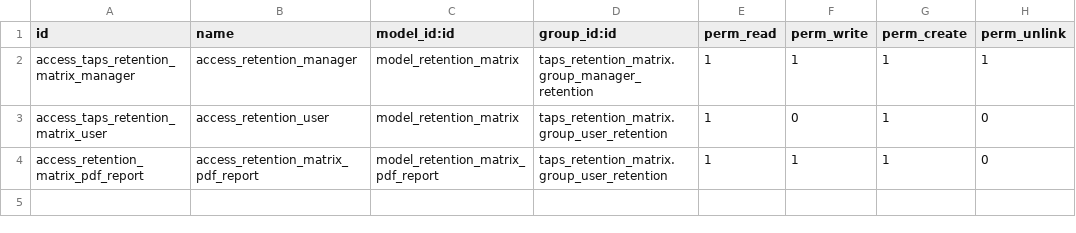
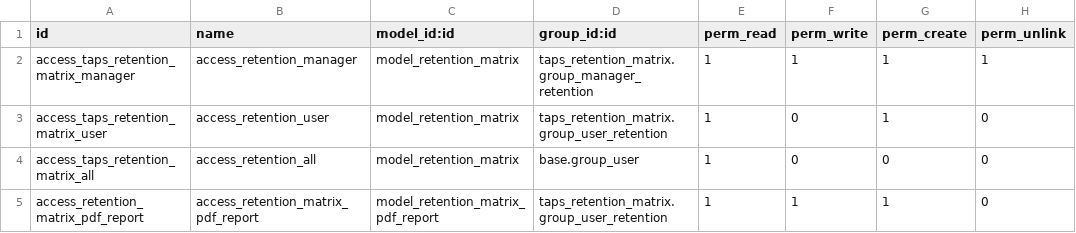
Before and after one commit to masbha-tex/taps, a CSV file: taps_retention_matrix/security/ir.model.access.csv, drawn as a sheet.

```diff
--- a/taps_retention_matrix/security/ir.model.access.csv
+++ b/taps_retention_matrix/security/ir.model.access.csv
@@ -3,2 +3,3 @@ access_taps_retention_matrix_manager,access_retention_manager,model_retention_ma
 access_taps_retention_matrix_user,access_retention_user,model_retention_matrix,taps_retention_matrix.group_user_retention,1,0,1,0
+access_taps_retention_matrix_all,access_retention_all,model_retention_matrix,base.group_user,1,0,0,0
 access_retention_matrix_pdf_report,access_retention_matrix_pdf_report,model_retention_matrix_pdf_report,taps_retention_matrix.group_user_retention,1,1,1,0
```
Also changed, not shown: 9 other files.
